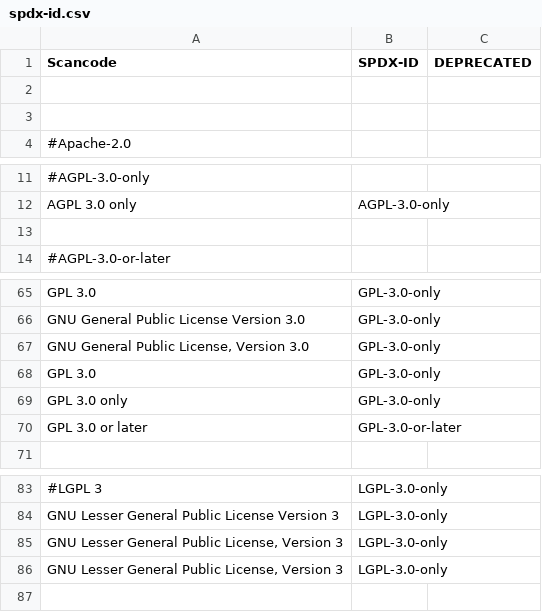
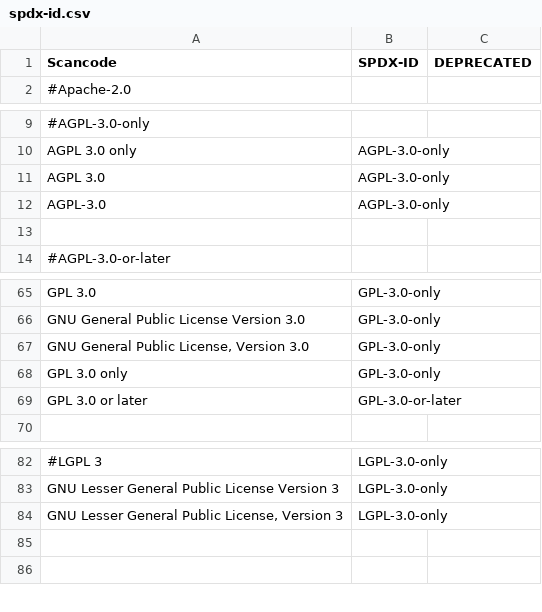
Before and after one commit to endocode/LCV-CM, a CSV file: csv/spdx-id.csv, drawn as a sheet; only a part is shown, gaps mark what is left out; removed rows and columns are numbered as before the commit, all else as after; the diff names each change by its address in the sheet, - before the commit and + after, or states it on an @@ line.

```diff
--- a/csv/spdx-id.csv
+++ b/csv/spdx-id.csv
-row 2: (empty)
-row 3: (empty)
+row 11: AGPL 3.0 | AGPL-3.0-only
+row 12: AGPL-3.0 | AGPL-3.0-only
-row 68: GPL 3.0 | GPL-3.0-only
-row 85: GNU Lesser General Public License, Version 3 | LGPL-3.0-only
+row 85: (empty)
```
Also changed, not shown: 4 other files.
